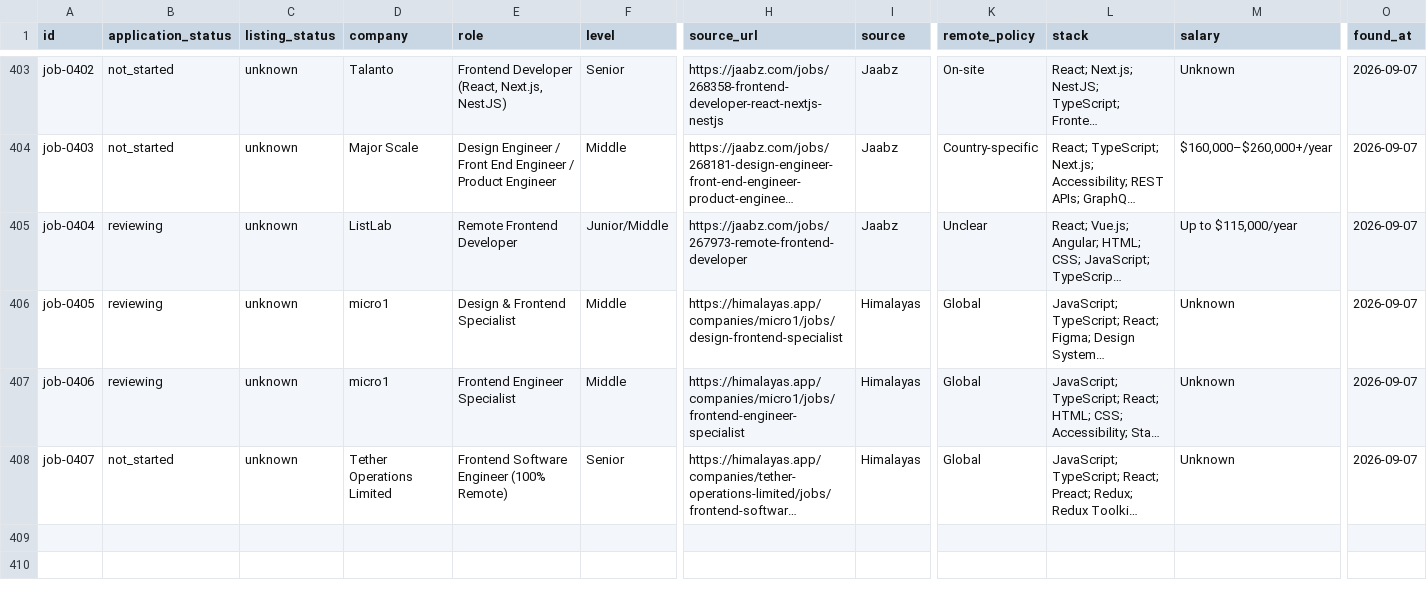
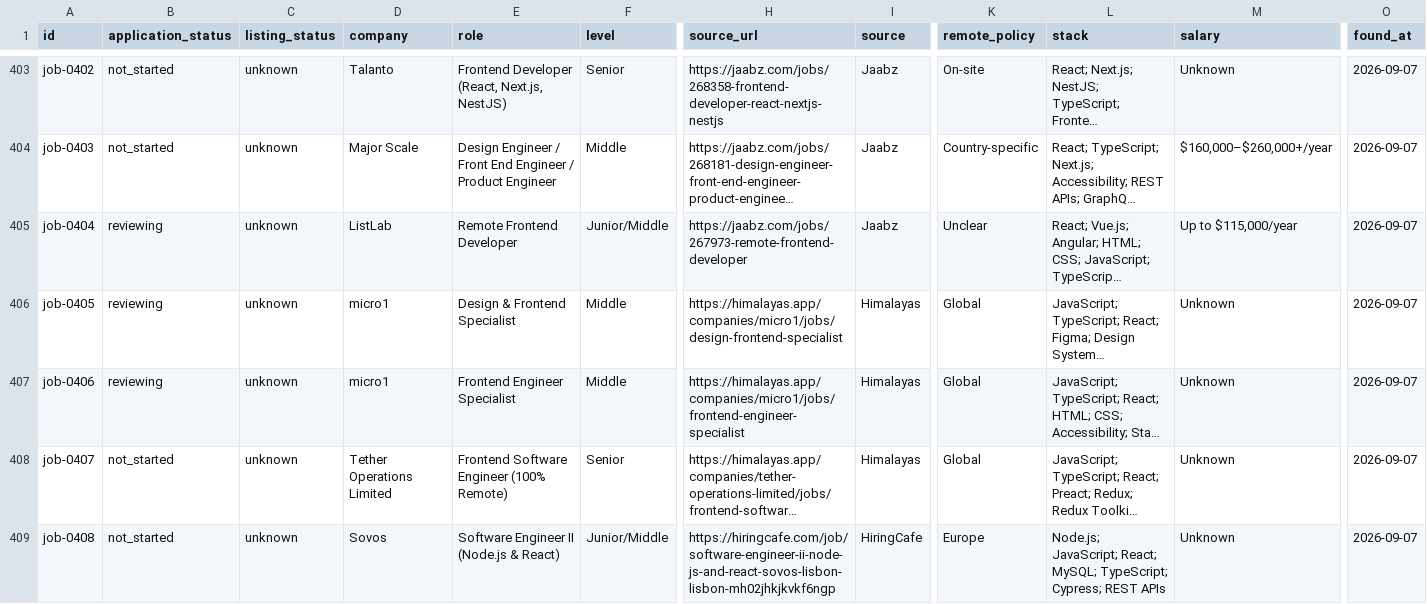
Before and after one commit to stupidkubik/job-searcher, a CSV file: data/jobs.csv, drawn as a sheet; only a part is shown, gaps mark what is left out; long unchanged cells end in …; rows hold the shown columns only; the diff names each change by its address in the sheet, - before the commit and + after, or states it on an @@ line.

```diff
--- a/data/jobs.csv
+++ b/data/jobs.csv
+row 409: job-0408 | not_started | unknown | Sovos | Software Engineer II (Node.js & React) | Junior/Middle | https://hiringcafe.com/job/software-engineer-ii-node-js-and-react-sovos-lisbon-lisbon-mh02jhkjkvkf6ngp | HiringCafe | Europe | Node.js; JavaScript; React; MySQL; TypeScript; Cypress; REST APIs | Unknown | 2026-09-07
```
Also changed, not shown: data/job_sources.csv, 2 other files.
